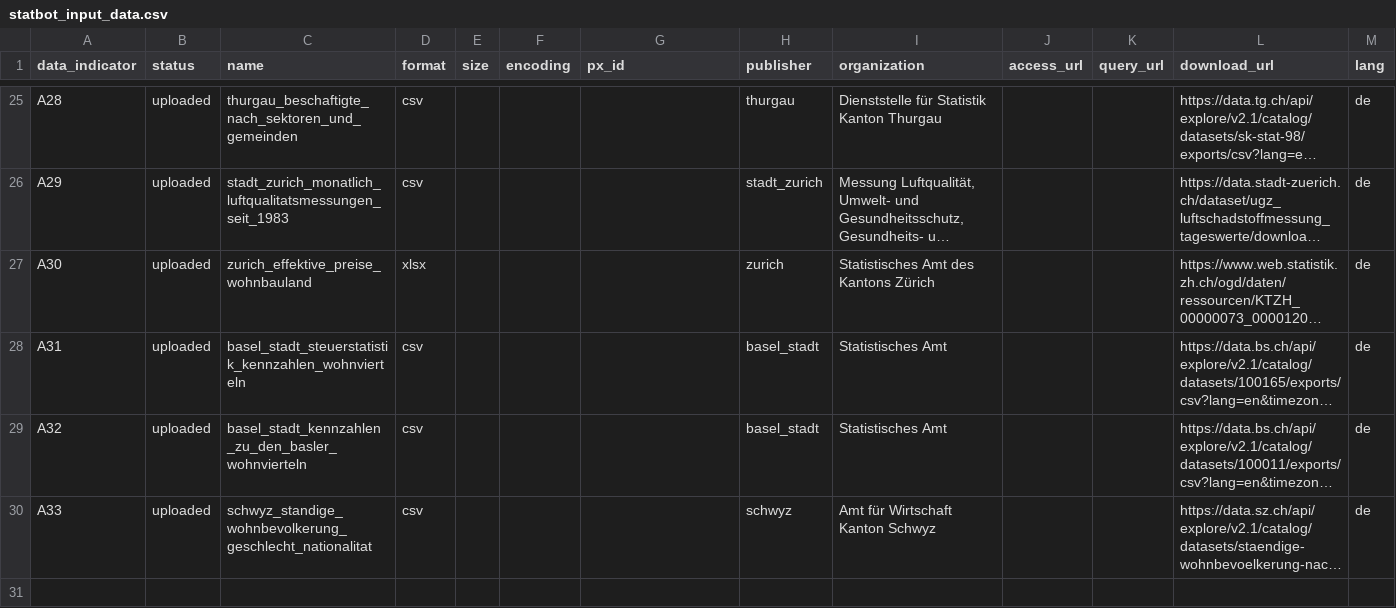
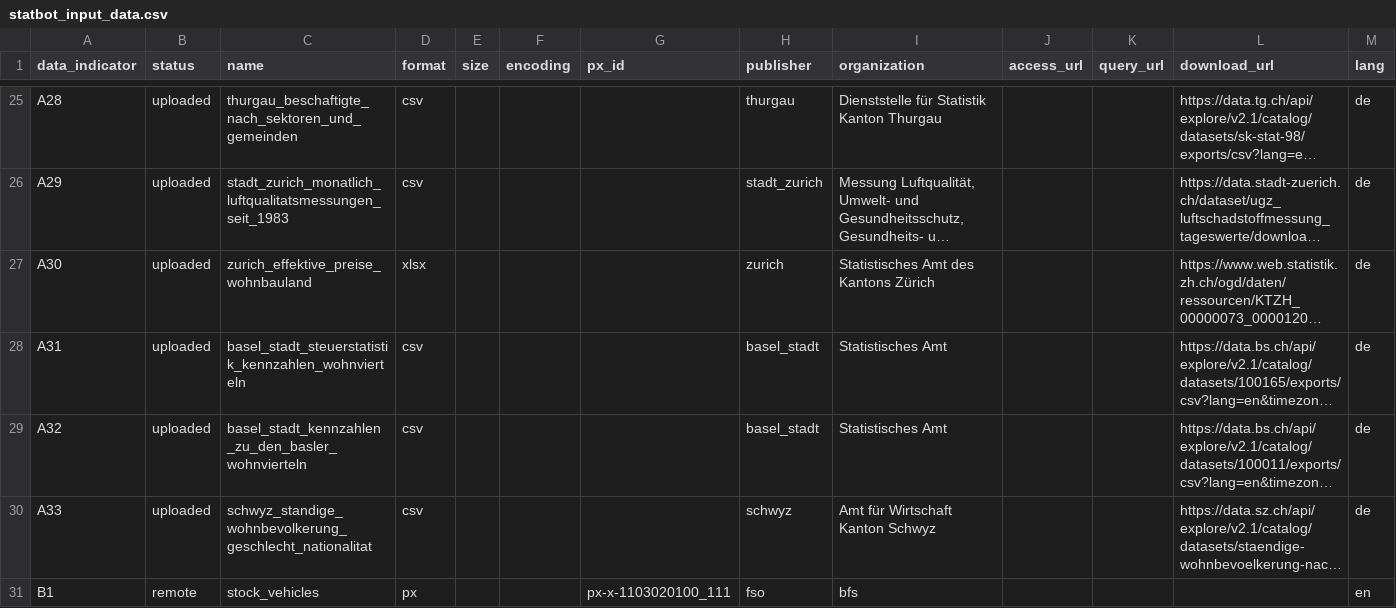
Before and after one commit to statistikZH/statbotData, a CSV file: data/const/statbot_input_data.csv, drawn as a sheet; only a part is shown, gaps mark what is left out; long unchanged cells end in …; the diff names each change by its address in the sheet, - before the commit and + after, or states it on an @@ line.

```diff
--- a/data/const/statbot_input_data.csv
+++ b/data/const/statbot_input_data.csv
+row 31: B1 | remote | stock_vehicles | px |  |  | px-x-1103020100_111 | fso | bfs |  |  |  | en
```
Also changed, not shown: 5 other files.
